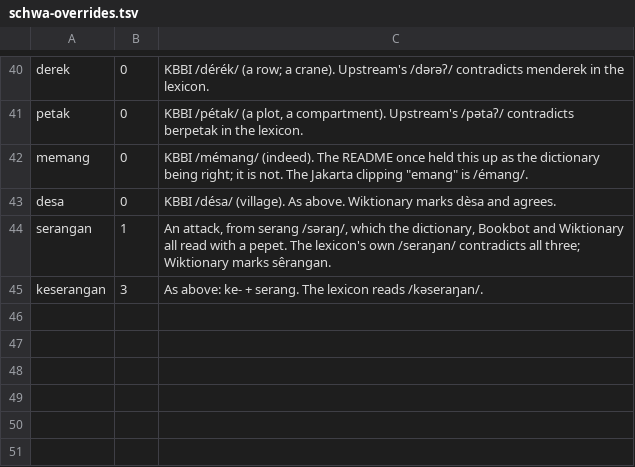
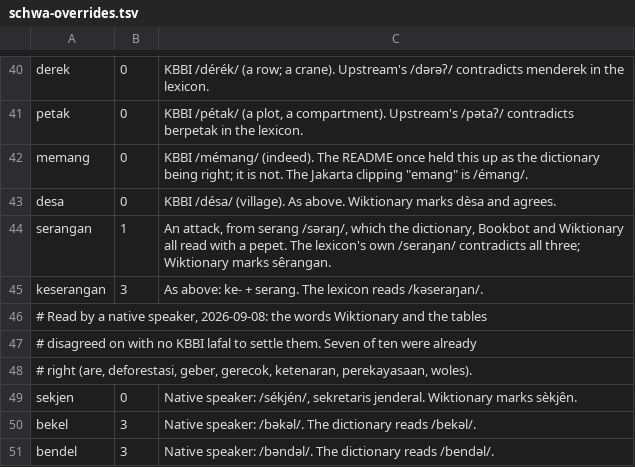
Before and after one commit to snowfluke/indo-g2p, a TSV file: data/schwa-overrides.tsv, drawn as a sheet; only a part is shown, gaps mark what is left out; the diff names each change by its address in the sheet, - before the commit and + after, or states it on an @@ line.

Commit message:
feat(schwa): correct and extend the tables from Wiktionary headwords
scripts/dump-wiktionary.py reads the kaikki.org extract of the Indonesian
Wiktionary and packs src/data/schwa-wiktionary.ts, consulted after the
dictionary and the lexicon and before the hand-written overrides. A reading
counts only when the marked headword and the IPA line agree, the word has
one etymology, and no part-of-speech rule already splits it. Of a listed
word only a reading that removes a schwa is taken, since the dictionary
errs one way (bébék read as bəbəʔ) and Wiktionary the other (cêcêr marked
for KBBI /cécér/). 2,530 words checked, 23 corrected, 1,062 unlisted words
added, 7 printed for review. explain reports the layer as wiktionary.

The trust ordering is now measured rather than asserted: over the 745 words
both list that Wiktionary marks with a single reading, the dictionary agrees
with Wiktionary on 98.9% and the lexicon on 96.6%, but on words of six
letters or fewer the two are level.

src/data/english.ts is regenerated so the ten words the new table places
stop being shadowed by English, and a test keeps the English table disjoint
from every Indonesian one. A native speaker read the ten words no KBBI
lafal could settle; sekjen, bekel and bendel change.

```diff
--- a/data/schwa-overrides.tsv
+++ b/data/schwa-overrides.tsv
+row 46: # Read by a native speaker, 2026-09-08: the words Wiktionary and the tables
+row 47: # disagreed on with no KBBI lafal to settle them. Seven of ten were already
+row 48: # right (are, deforestasi, geber, gerecok, ketenaran, perekayasaan, woles).
+row 49: sekjen | 0 | Native speaker: /sékjén/, sekretaris jenderal. Wiktionary marks sèkjên.
+row 50: bekel | 3 | Native speaker: /bəkəl/. The dictionary reads /bekəl/.
+row 51: bendel | 3 | Native speaker: /bəndəl/. The dictionary reads /bendəl/.
```
Also changed, not shown: 13 other files.
